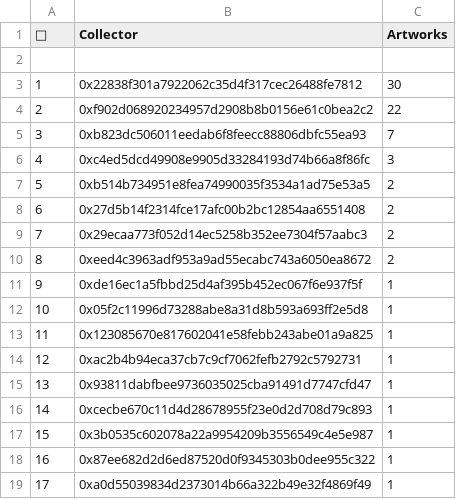
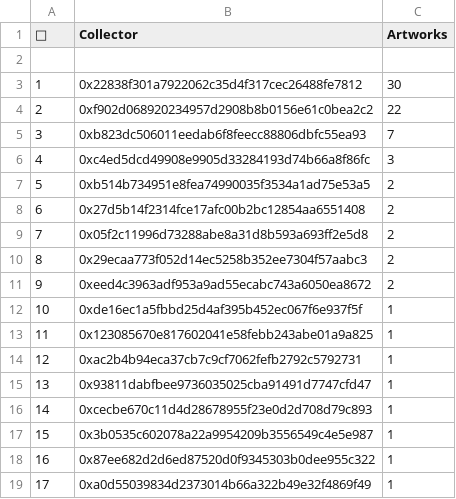
Before and after one commit to JohnOrionYoung/JOYhotPotato, a CSV file: src/python/collectors.csv, drawn as a sheet.

Commit message:
update

```diff
--- a/src/python/collectors.csv
+++ b/src/python/collectors.csv
@@ -8,6 +8,6 @@
 "6","0x27d5b14f2314fce17afc00b2bc12854aa6551408","2"
-"7","0x29ecaa773f052d14ec5258b352ee7304f57aabc3","2"
-"8","0xeed4c3963adf953a9ad55ecabc743a6050ea8672","2"
-"9","0xde16ec1a5fbbd25d4af395b452ec067f6e937f5f","1"
-"10","0x05f2c11996d73288abe8a31d8b593a693ff2e5d8","1"
+"7","0x05f2c11996d73288abe8a31d8b593a693ff2e5d8","2"
+"8","0x29ecaa773f052d14ec5258b352ee7304f57aabc3","2"
+"9","0xeed4c3963adf953a9ad55ecabc743a6050ea8672","2"
+"10","0xde16ec1a5fbbd25d4af395b452ec067f6e937f5f","1"
 "11","0x123085670e817602041e58febb243abe01a9a825","1"
```
